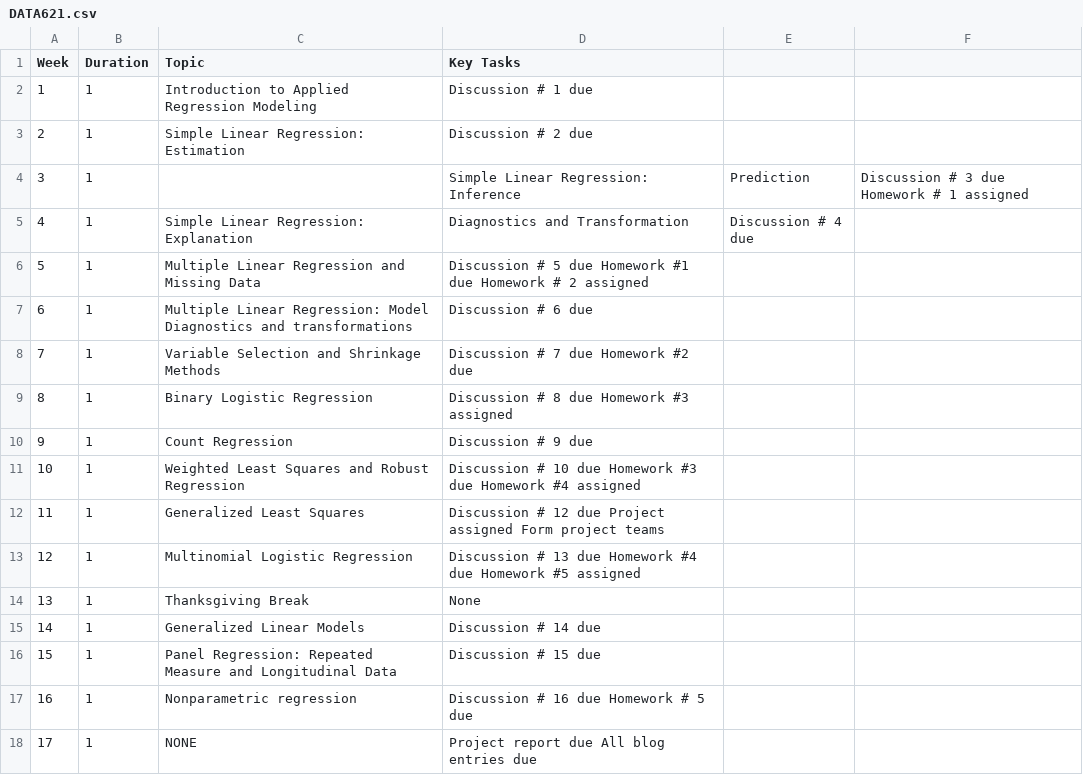
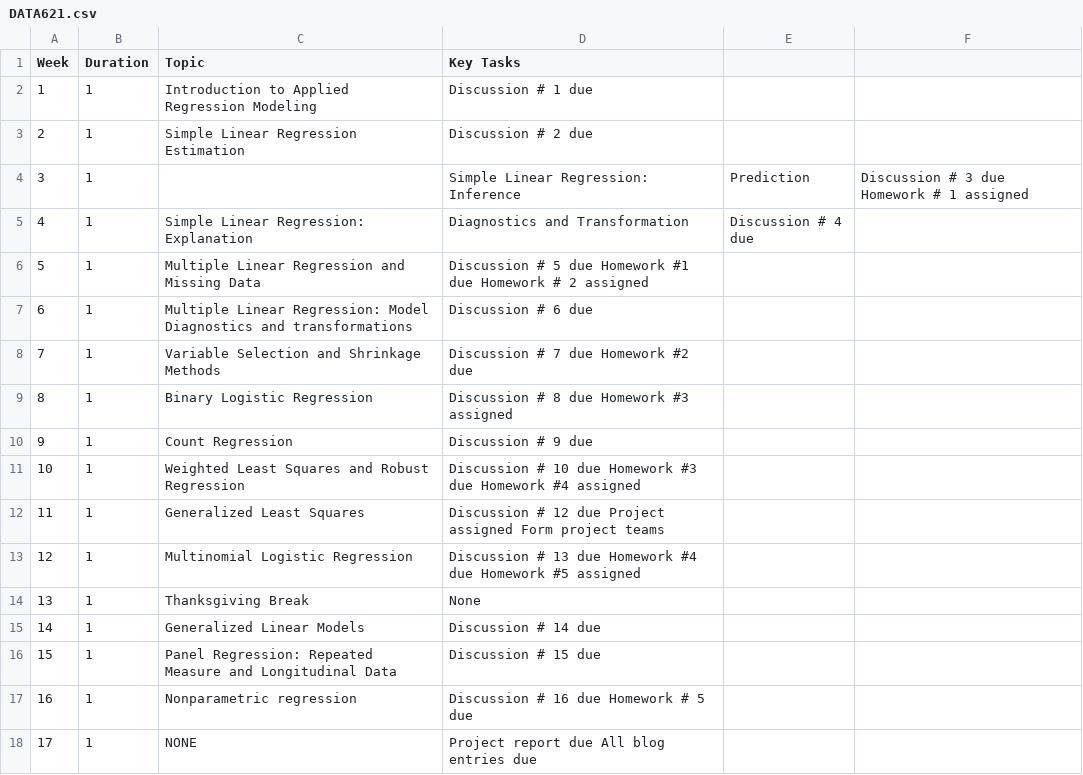
Before and after one commit to CUNY-MSDS/syllabi, a CSV file: DATA621/DATA621.csv, drawn as a sheet.

Commit message:
Update DATA621.csv

```diff
--- a/DATA621/DATA621.csv
+++ b/DATA621/DATA621.csv
@@ -2,3 +2,3 @@
 1,1,Introduction to Applied Regression Modeling,Discussion # 1 due
-2,1,Simple Linear Regression: Estimation,Discussion # 2 due
+2,1,Simple Linear Regression Estimation,Discussion # 2 due
 3,1,,Simple Linear Regression: Inference, Prediction,Discussion # 3 due  Homework # 1 assigned
```
